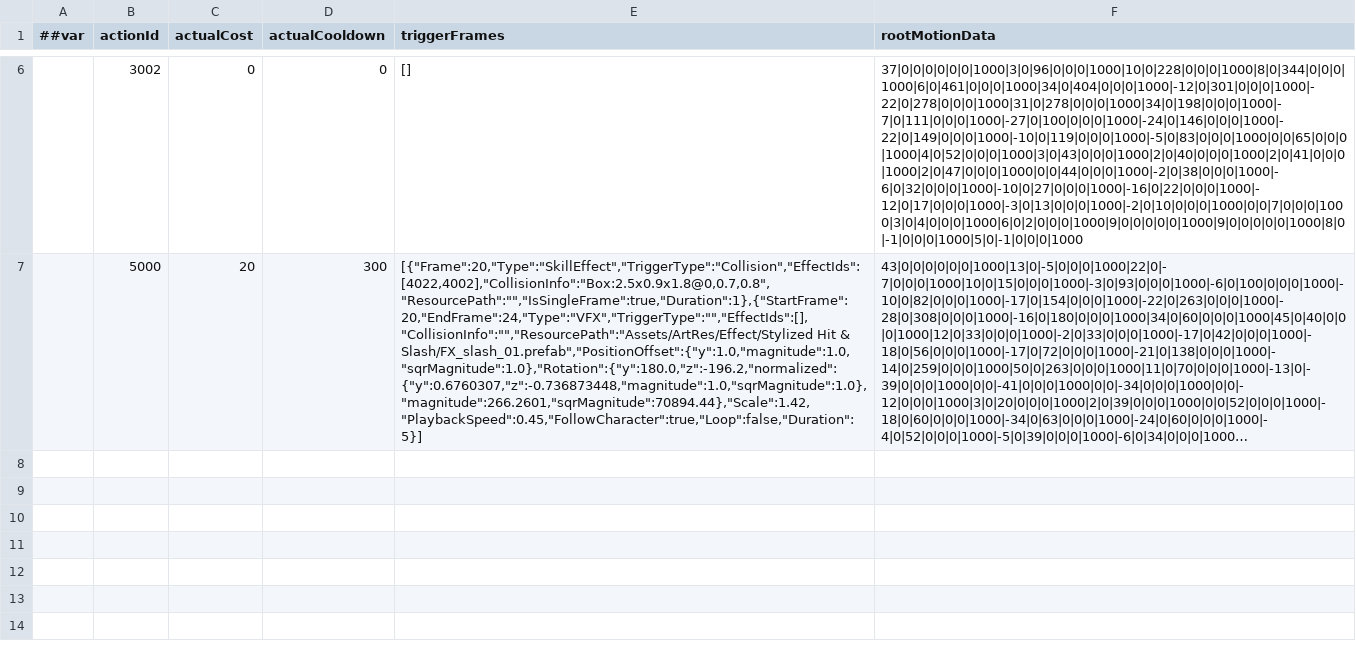
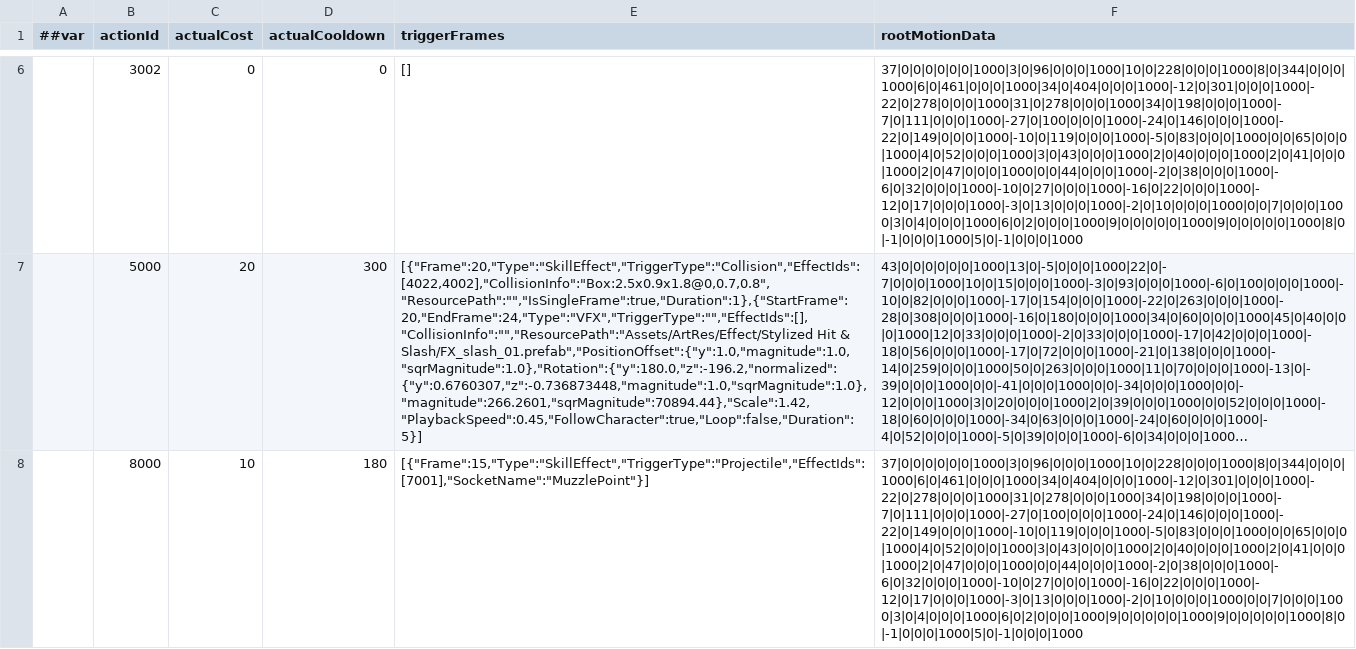
Before and after one commit to CeeLav/Astrum, a CSV file: AstrumConfig/Tables/Datas/Skill/#SkillActionTable.csv, drawn as a sheet; only a part is shown, gaps mark what is left out; long unchanged cells end in …; the diff names each change by its address in the sheet, - before the commit and + after, or states it on an @@ line.

```diff
--- a/AstrumConfig/Tables/Datas/Skill/#SkillActionTable.csv
+++ b/AstrumConfig/Tables/Datas/Skill/#SkillActionTable.csv
+row 8:  | 8000 | 10 | 180 | [{"Frame":15,"Type":"SkillEffect","TriggerType":"Projectile","EffectIds": [7001],"SocketName":"MuzzlePoint"}] | 37|0|0|0|0|0|0|1000|3|0|96|0|0|0|1000|10|0|228|0|0|0|1000|8|0|344|0|0|0|1000|6|0|461|0|0|0|1000|34|0|404|0|0|0|1000|-12|0|301|0|0|0|1000|-22|0|278|0|0|0|1000|31|0|278|0|0|0|1000|34|0|198|0|0|0|1000|-7|0|111|0|0|0|1000|-27|0|100|0|0|0|1000|-24|0|146|0|0|0|1000|-22|0|149|0|0|0|1000|-10|0|119|0|0|0|1000|-5|0|83|0|0|0|1000|0|0|65|0|0|0|1000|4|0|52|0|0|0|1000|3|0|43|0|0|0|1000|2|0|40|0|0|0|1000|2|0|41|0|0|0|1000|2|0|47|0|0|0|1000|0|0|44|0|0|0|1000|-2|0|38|0|0|0|1000|-6|0|32|0|0|0|1000|-10|0|27|0|0|0|1000|-16|0|22|0|0|0|1000|-12|0|17|0|0|0|1000|-3|0|13|0|0|0|1000|-2|0|10|0|0|0|1000|0|0|7|0|0|0|1000|3|0|4|0|0|0|1000|6|0|2|0|0|0|1000|9|0|0|0|0|0|1000|9|0|0|0|0|0|1000|8|0|-1|0|0|0|1000|5|0|-1|0|0|0|1000
```
Also changed, not shown: AstrumConfig/Tables/Datas/Skill/#SkillEffectTable.csv, AstrumConfig/Tables/Datas/Skill/#SkillTable.csv, 24 other files.
